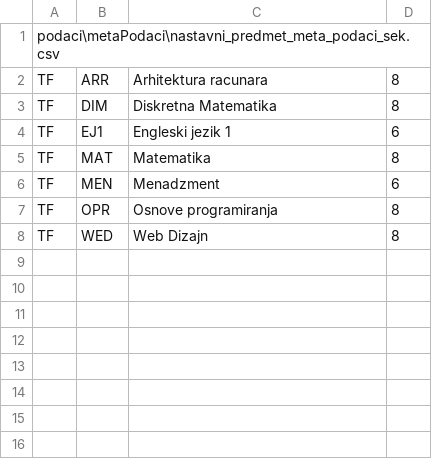
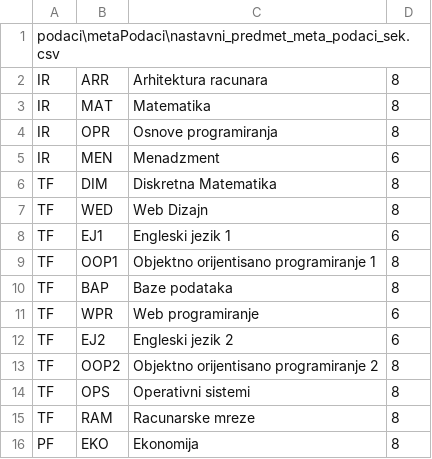
Before and after one commit to mr2853/rukovalac-informacionim-resursima, a CSV file: podaci/podaci/sekvencijalne/nastavni_predmet_sek.csv, drawn as a sheet.

```diff
--- a/podaci/podaci/sekvencijalne/nastavni_predmet_sek.csv
+++ b/podaci/podaci/sekvencijalne/nastavni_predmet_sek.csv
@@ -1,8 +1,16 @@
 podaci\metaPodaci\nastavni_predmet_meta_podaci_sek.csv
-TF,ARR,Arhitektura racunara,8
+IR,ARR,Arhitektura racunara,8
+IR,MAT,Matematika,8
+IR,OPR,Osnove programiranja,8
+IR,MEN,Menadzment,6
 TF,DIM,Diskretna Matematika,8
+TF,WED,Web Dizajn,8
 TF,EJ1,Engleski jezik 1,6
-TF,MAT,Matematika,8
-TF,MEN,Menadzment,6
-TF,OPR,Osnove programiranja,8
-TF,WED,Web Dizajn,8
+TF,OOP1,Objektno orijentisano programiranje 1,8
+TF,BAP,Baze podataka,8
+TF,WPR,Web programiranje,6
+TF,EJ2,Engleski jezik 2,6
+TF,OOP2,Objektno orijentisano programiranje 2,8
+TF,OPS,Operativni sistemi,8
+TF,RAM,Racunarske mreze,8
+PF,EKO,Ekonomija,8
```
Also changed, not shown: podaci/podaci/sekvencijalne/nivo_studija_sek.csv, podaci/podaci/serijske/nastavni_predmet_ser.csv, 3 other files.
